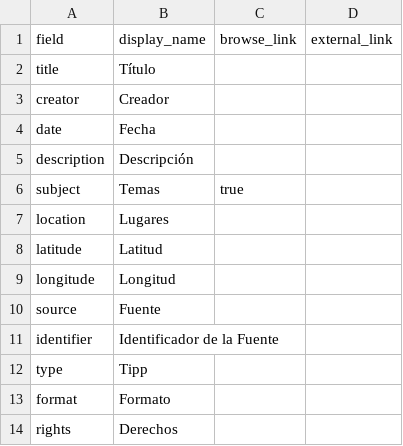
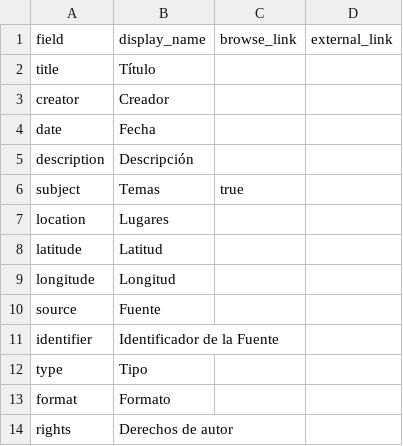
Before and after one commit to saracolh/Historia-del-rock-en-Colombia, a CSV file: _data/config-metadata.csv, drawn as a sheet.

Commit message:
Update config-metadata.csv

```diff
--- a/_data/config-metadata.csv
+++ b/_data/config-metadata.csv
@@ -11,4 +11,4 @@ source,Fuente
 identifier,Identificador de la Fuente,,
-type,Tipp,
+type,Tipo,
 format,Formato,
-rights,Derechos,
+rights,Derechos de autor,
```
